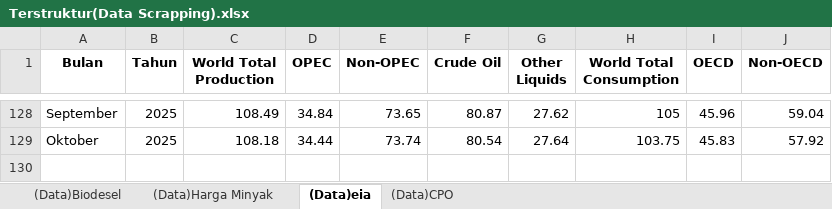
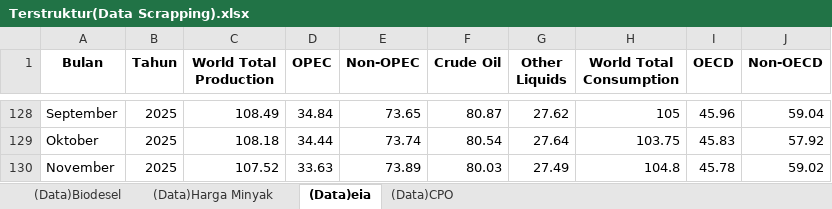
Before and after one commit to azkanurunala/Dashboard-Pertamina-VeloCT, an Excel workbook: src/results/Terstruktur(Data Scrapping).xlsx, sheet (Data)eia, drawn as a sheet; only a part is shown, gaps mark what is left out; values as stored, in another font and other column widths than the file's, no borders; the diff names each change by its address in the sheet, - before the commit and + after, or states it on an @@ line.

```diff
--- a/src/results/Terstruktur(Data Scrapping).xlsx (sheet (Data)eia)
+++ b/src/results/Terstruktur(Data Scrapping).xlsx (sheet (Data)eia)
+row 130: November | 2025 | 107.52 | 33.63 | 73.89 | 80.03 | 27.49 | 104.8 | 45.78 | 59.02
```
Also changed, not shown: sheet (Data)CPO, sheet (Data)Biodesel, src/results/(News)Sentiment.xlsx, 5 other files.
